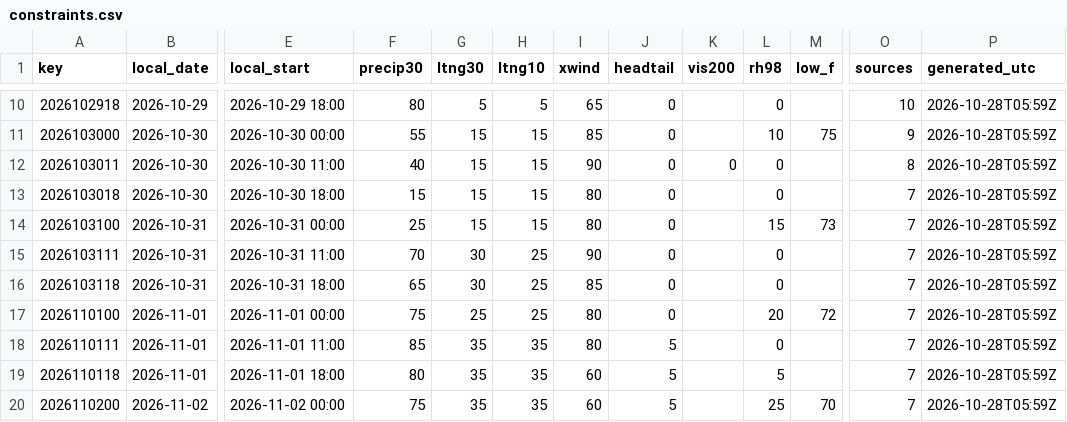
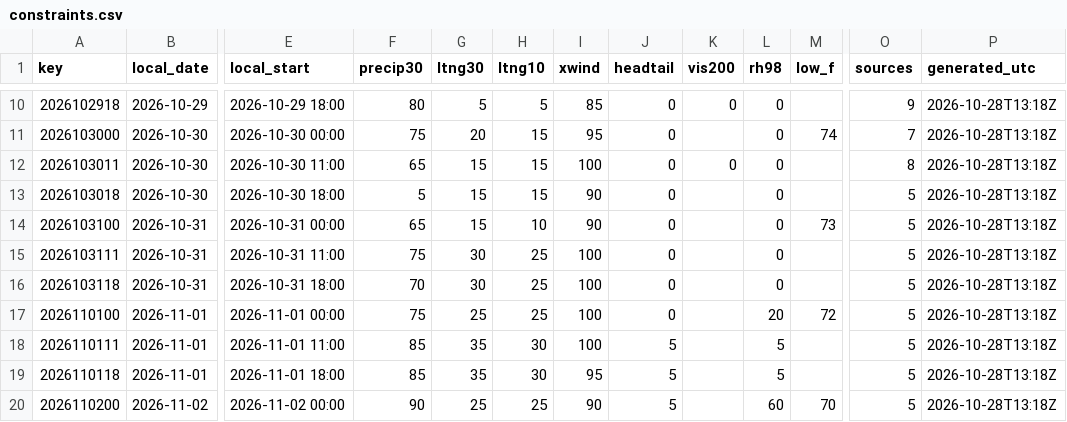
Before and after one commit to cyclonecizek/SLFWeather, a CSV file: docs/data/constraints.csv, drawn as a sheet; only a part is shown, gaps mark what is left out; the diff covers the shown part only; the diff names each change by its address in the sheet, - before the commit and + after, or states it on an @@ line.

```diff
--- a/docs/data/constraints.csv
+++ b/docs/data/constraints.csv
-I10 (xwind): 65
+I10 (xwind): 85
-K10 (vis200): (empty)
+K10 (vis200): 0
-O10 (sources): 10
+O10 (sources): 9
-P10:P20 (generated_utc): 2026-10-28T05:59Z
+P10:P20 (generated_utc): 2026-10-28T13:18Z
-F11 (precip30): 55
+F11 (precip30): 75
-G11 (ltng30): 15
+G11 (ltng30): 20
-I11 (xwind): 85
+I11 (xwind): 95
-L11 (rh98): 10
+L11 (rh98): 0
-M11 (low_f): 75
+M11 (low_f): 74
-O11 (sources): 9
+O11 (sources): 7
-F12 (precip30): 40
+F12 (precip30): 65
-I12 (xwind): 90
+I12 (xwind): 100
-F13 (precip30): 15
+F13 (precip30): 5
-I13:I14 (xwind): 80
+I13:I14 (xwind): 90
-O13:O20 (sources): 7
+O13:O20 (sources): 5
-F14 (precip30): 25
+F14 (precip30): 65
-H14 (ltng10): 15
+H14 (ltng10): 10
-L14 (rh98): 15
+L14 (rh98): 0
-F15 (precip30): 70
+F15 (precip30): 75
-I15 (xwind): 90
+I15 (xwind): 100
-F16 (precip30): 65
+F16 (precip30): 70
-I16 (xwind): 85
+I16 (xwind): 100
-I17:I18 (xwind): 80
+I17:I18 (xwind): 100
-H18:H19 (ltng10): 35
+H18:H19 (ltng10): 30
-L18 (rh98): 0
+L18 (rh98): 5
-F19 (precip30): 80
+F19 (precip30): 85
-I19 (xwind): 60
+I19 (xwind): 95
-F20 (precip30): 75
+F20 (precip30): 90
-G20 (ltng30): 35
+G20 (ltng30): 25
-H20 (ltng10): 35
+H20 (ltng10): 25
-I20 (xwind): 60
+I20 (xwind): 90
-L20 (rh98): 25
+L20 (rh98): 60
```
Also changed, not shown: 86 edited cells elsewhere in this file, docs/data/GFS_upper_air_KTTS.csv, docs/data/KTTS_ENS_wind.csv, 10 other files.
